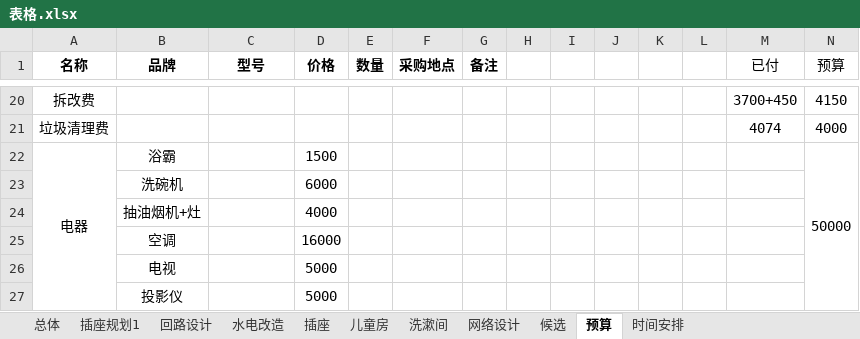
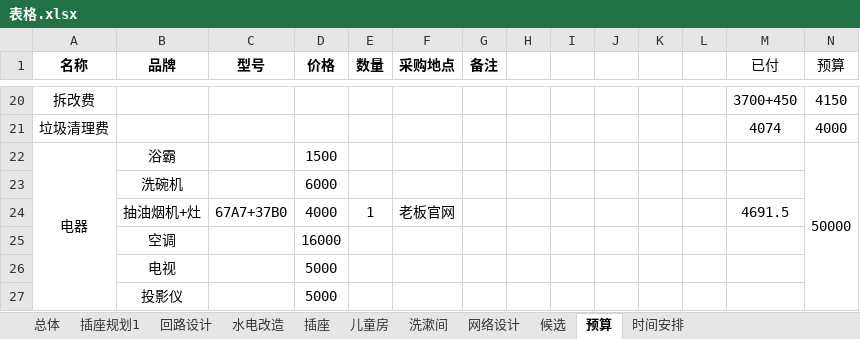
Before and after one commit to BlackKit/-, an Excel workbook: 表格.xlsx, sheet 预算, drawn as a sheet; only a part is shown, gaps mark what is left out; values as stored, in another font and other column widths than the file's, no borders; removed rows and columns are numbered as before the commit, all else as after; the diff names each change by its address in the sheet, - before the commit and + after, or states it on an @@ line.

```diff
--- a/表格.xlsx (sheet 预算)
+++ b/表格.xlsx (sheet 预算)
-row 24:  | 抽油烟机+灶 |  | 4000
+row 24:  | 抽油烟机+灶 | 67A7+37B0 | 4000 | 1 | 老板官网 |  |  |  |  |  |  | 4691.5
```
Also changed, not shown: 1 other file.
